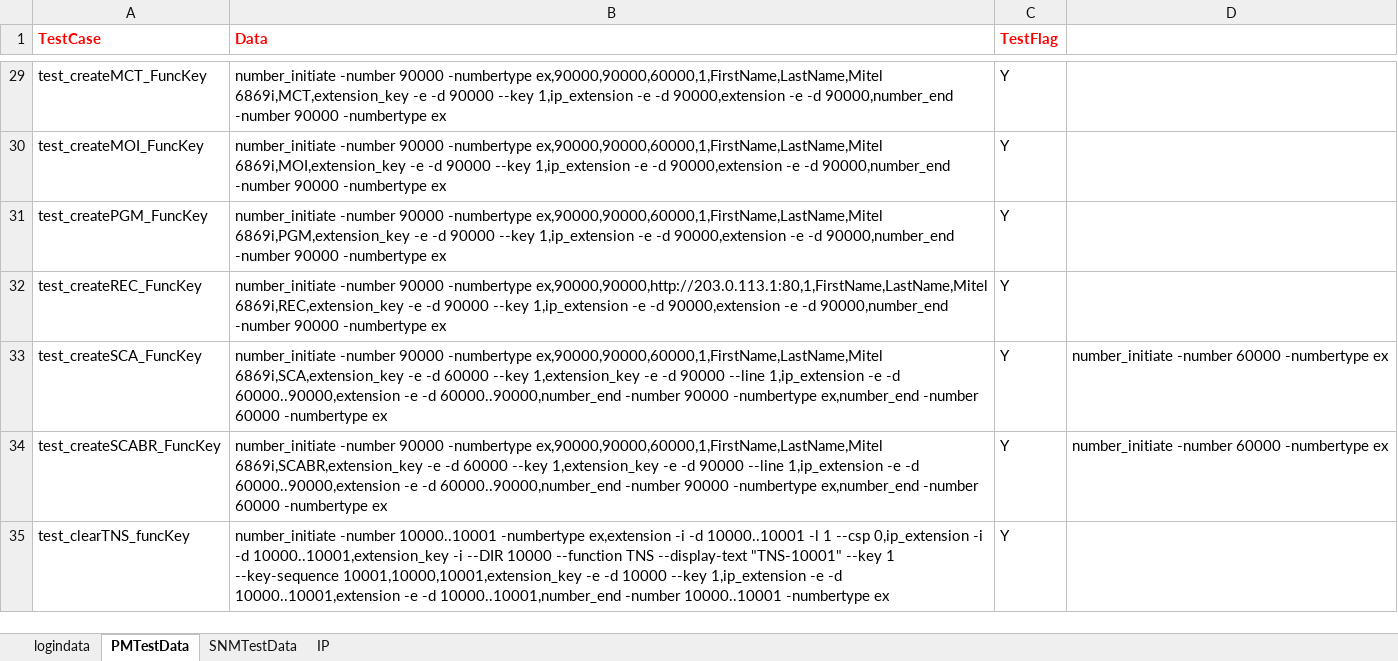
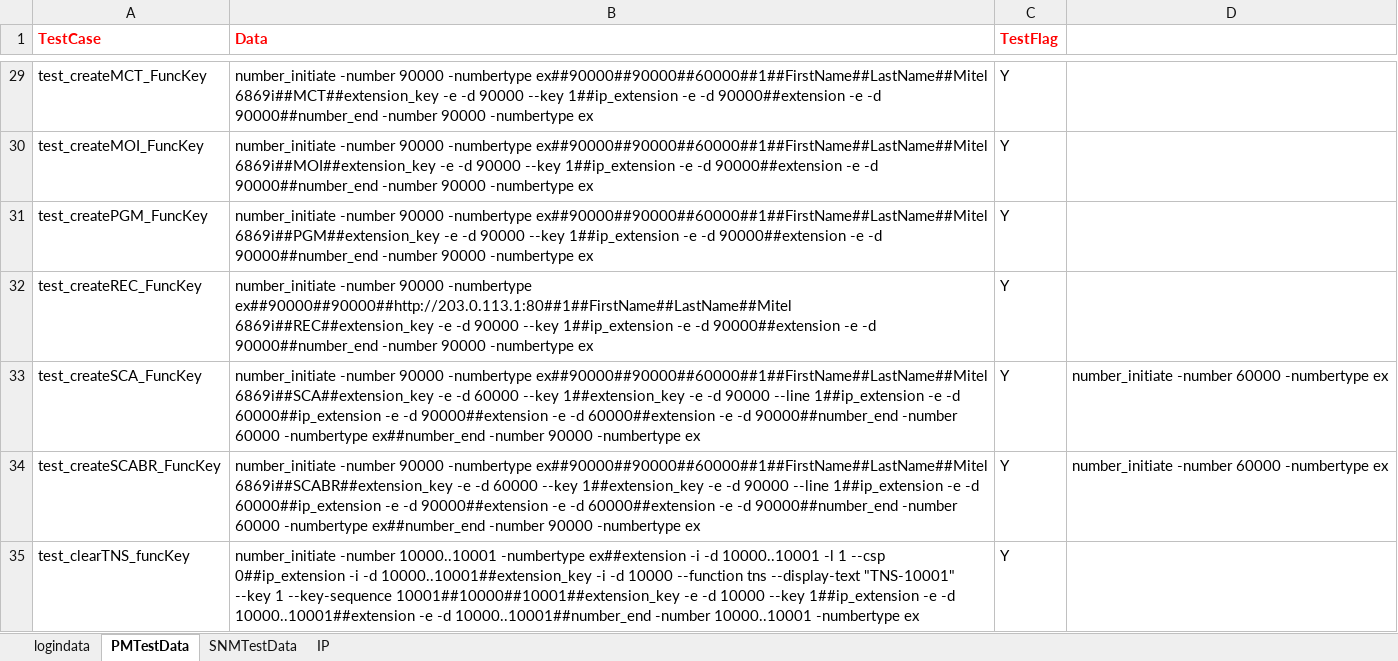
Before and after one commit to Arjuna1513/PM, an Excel workbook: PM/src/main/java/myTestData/TestData.xlsx, sheet PMTestData, drawn as a sheet; only a part is shown, gaps mark what is left out; values as stored, in another font and other column widths than the file's, no borders; the diff covers the shown part only; the diff names each change by its address in the sheet, - before the commit and + after, or states it on an @@ line.

```diff
--- a/PM/src/main/java/myTestData/TestData.xlsx (sheet PMTestData)
+++ b/PM/src/main/java/myTestData/TestData.xlsx (sheet PMTestData)
-B29 (Data): …90000 -numbertype ex,90000,90000,60000,1,FirstName,LastName,Mitel 6869i,MCT,extension_key -e -d 90000 --key 1,ip_extension -e -d 90000,extension -e -d 90000,number_end -number 90000…
+B29 (Data): …90000 -numbertype ex##90000##90000##60000##1##FirstName##LastName##Mitel 6869i##MCT##extension_key -e -d 90000 --key 1##ip_extension -e -d 90000##extension -e -d 90000##number_end -number 90000…
-B30 (Data): …90000 -numbertype ex,90000,90000,60000,1,FirstName,LastName,Mitel 6869i,MOI,extension_key -e -d 90000 --key 1,ip_extension -e -d 90000,extension -e -d 90000,number_end -number 90000…
+B30 (Data): …90000 -numbertype ex##90000##90000##60000##1##FirstName##LastName##Mitel 6869i##MOI##extension_key -e -d 90000 --key 1##ip_extension -e -d 90000##extension -e -d 90000##number_end -number 90000…
-B31 (Data): …90000 -numbertype ex,90000,90000,60000,1,FirstName,LastName,Mitel 6869i,PGM,extension_key -e -d 90000 --key 1,ip_extension -e -d 90000,extension -e -d 90000,number_end -number 90000…
+B31 (Data): …90000 -numbertype ex##90000##90000##60000##1##FirstName##LastName##Mitel 6869i##PGM##extension_key -e -d 90000 --key 1##ip_extension -e -d 90000##extension -e -d 90000##number_end -number 90000…
-B32 (Data): …90000 -numbertype ex,90000,90000,http://203.0.113.1:80,1,FirstName,LastName,Mitel 6869i,REC,extension_key -e -d 90000 --key 1,ip_extension -e -d 90000,extension -e -d 90000,number_end -number 90000…
+B32 (Data): …90000 -numbertype ex##90000##90000##http://203.0.113.1:80##1##FirstName##LastName##Mitel 6869i##REC##extension_key -e -d 90000 --key 1##ip_extension -e -d 90000##extension -e -d 90000##number_end -number 90000…
-B33 (Data): …90000 -numbertype ex,90000,90000,60000,1,FirstName,LastName,Mitel 6869i,SCA,extension_key -e -d 60000 --key 1,extension_key -e -d 90000 --line 1,ip_extension -e -d 60000..90000,extension -e -d 60000..90000,number_end -number 90000 -numbertype ex,number_end -number 60000 -numbertype ex
+B33 (Data): …90000 -numbertype ex##90000##90000##60000##1##FirstName##LastName##Mitel 6869i##SCA##extension_key -e -d 60000 --key 1##extension_key -e -d 90000 --line 1##ip_extension -e -d 60000##ip_extension -e -d 90000##extension -e -d 60000##extension -e -d 90000##number_end -number 60000 -numbertype ex##number_end -number 90000 -numbertype ex
-B34 (Data): …90000 -numbertype ex,90000,90000,60000,1,FirstName,LastName,Mitel 6869i,SCABR,extension_key -e -d 60000 --key 1,extension_key -e -d 90000 --line 1,ip_extension -e -d 60000..90000,extension -e -d 60000..90000,number_end -number 90000 -numbertype ex,number_end -number 60000 -numbertype ex
+B34 (Data): …90000 -numbertype ex##90000##90000##60000##1##FirstName##LastName##Mitel 6869i##SCABR##extension_key -e -d 60000 --key 1##extension_key -e -d 90000 --line 1##ip_extension -e -d 60000##ip_extension -e -d 90000##extension -e -d 60000##extension -e -d 90000##number_end -number 60000 -numbertype ex##number_end -number 90000 -numbertype ex
-B35 (Data): …10000..10001 -numbertype ex,extension -i -d 10000..10001 -l 1 --csp 0,ip_extension -i -d 10000..10001,extension_key -i --DIR 10000 --function TNS --display-text "TNS-10001" --key 1 --key-sequence 10001,10000,10001,extension_key -e -d 10000 --key 1,ip_extension -e -d 10000..10001,extension -e -d 10000..10001,number_end -number 10000..10001…
+B35 (Data): …10000..10001 -numbertype ex##extension -i -d 10000..10001 -l 1 --csp 0##ip_extension -i -d 10000..10001##extension_key -i -d 10000 --function tns --display-text "TNS-10001" --key 1 --key-sequence 10001##10000##10001##extension_key -e -d 10000 --key 1##ip_extension -e -d 10000..10001##extension -e -d 10000..10001##number_end -number 10000..10001…
```
Also changed, not shown: 175 edited cells elsewhere in this sheet, sheet logindata, 53 other files.
